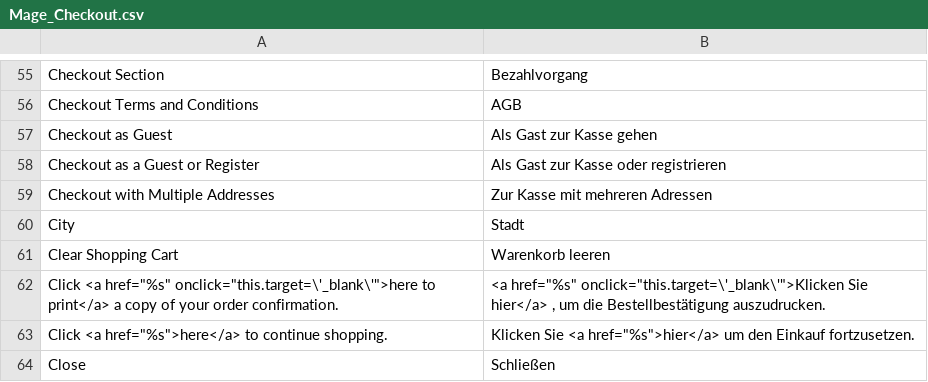
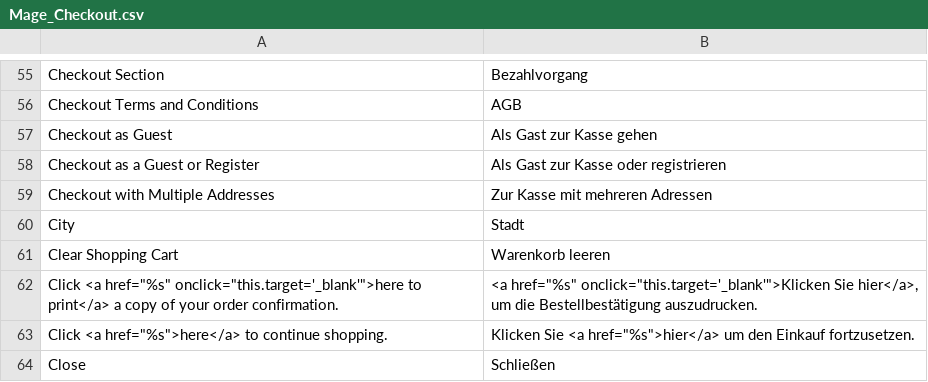
Before and after one commit to riconeitzel/German_LocalePack_de_DE, a CSV file: app/locale/de_DE/Mage_Checkout.csv, drawn as a sheet; only a part is shown, gaps mark what is left out.

Commit message:
Bugfix: "Click here to print ..." not translated

```diff
--- a/app/locale/de_DE/Mage_Checkout.csv
+++ b/app/locale/de_DE/Mage_Checkout.csv
@@ -61,3 +61,3 @@
 "Clear Shopping Cart","Warenkorb leeren"
-"Click <a href=""%s"" onclick=""this.target=\'_blank\'"">here to print</a> a copy of your order confirmation.","<a href=""%s"" onclick=""this.target=\'_blank\'"">Klicken Sie hier</a> , um die Bestellbestätigung auszudrucken."
+"Click <a href=""%s"" onclick=""this.target='_blank'"">here to print</a> a copy of your order confirmation.","<a href=""%s"" onclick=""this.target='_blank'"">Klicken Sie hier</a>, um die Bestellbestätigung auszudrucken."
 "Click <a href=""%s"">here</a> to continue shopping.","Klicken Sie <a href=""%s"">hier</a> um den Einkauf fortzusetzen."
```
